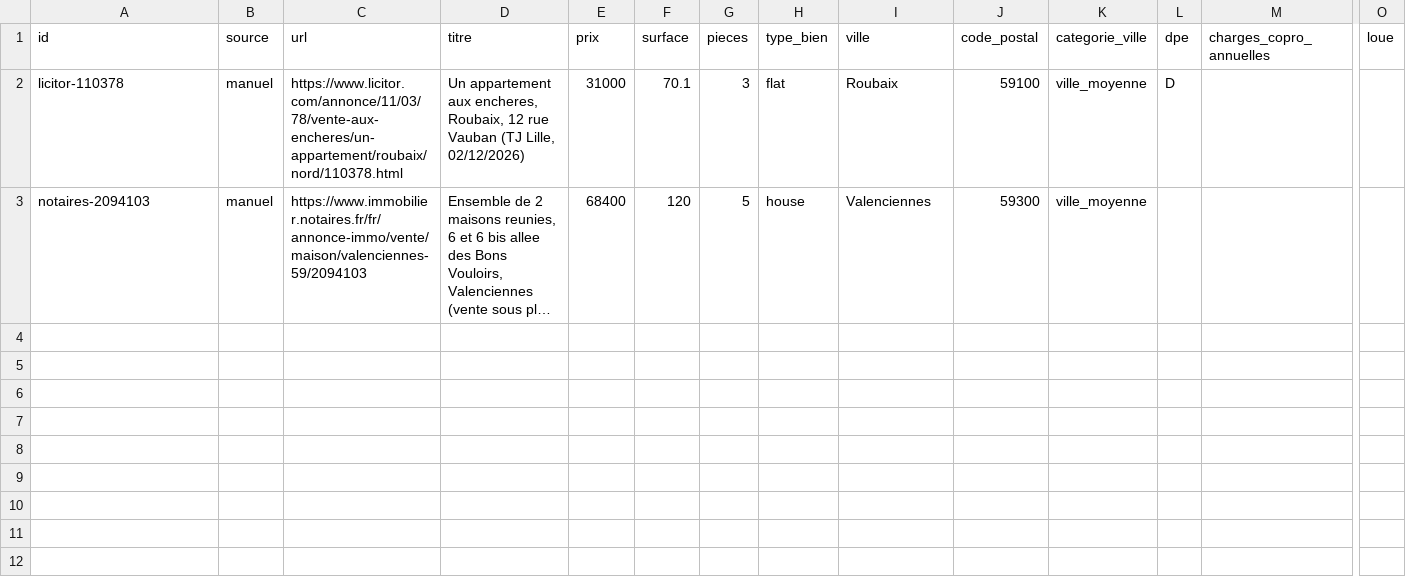
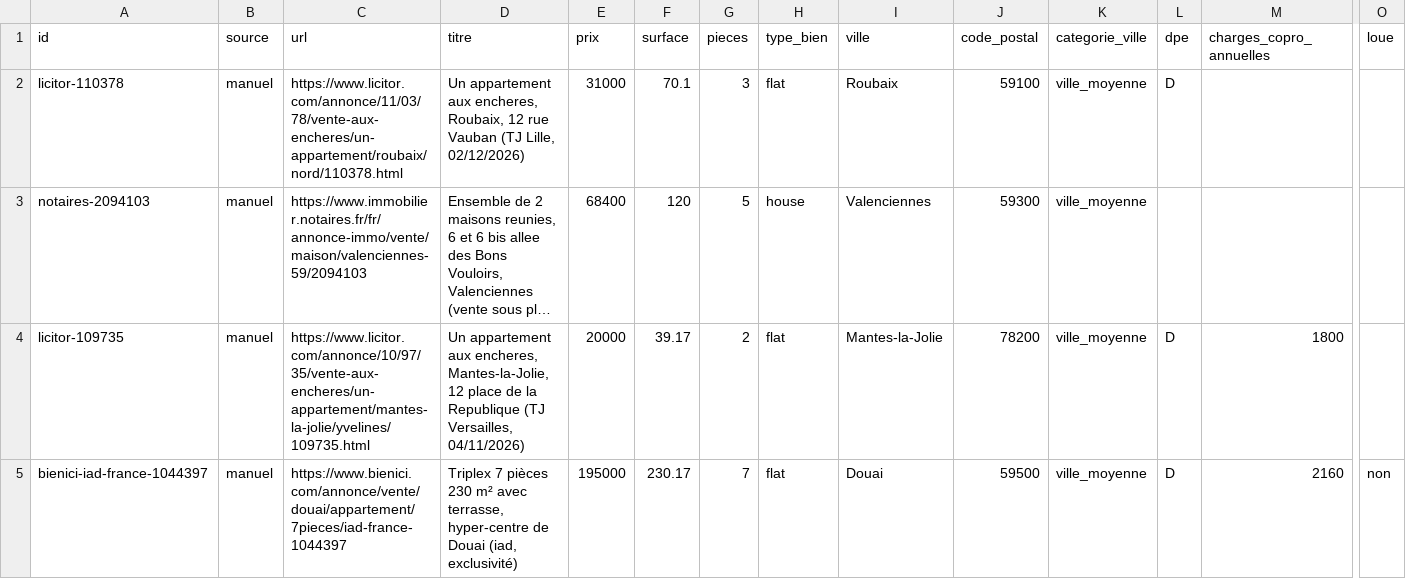
Before and after one commit to AMabesoone/immo-radar, a CSV file: data/annonces_manuelles.csv, drawn as a sheet; only a part is shown, gaps mark what is left out; long unchanged cells end in …; rows hold the shown columns only; the diff names each change by its address in the sheet, - before the commit and + after, or states it on an @@ line.

```diff
--- a/data/annonces_manuelles.csv
+++ b/data/annonces_manuelles.csv
+row 4: licitor-109735 | manuel | https://www.licitor.com/annonce/10/97/35/vente-aux-encheres/un-appartement/mantes-la-jolie/yvelines/109735.html | Un appartement aux encheres, Mantes-la-Jolie, 12 place de la Republique (TJ Versailles, 04/11/2026) | 20000 | 39.17 | 2 | flat | Mantes-la-Jolie | 78200 | ville_moyenne | D | 1800
+row 5: bienici-iad-france-1044397 | manuel | https://www.bienici.com/annonce/vente/douai/appartement/7pieces/iad-france-1044397 | Triplex 7 pièces 230 m² avec terrasse, hyper-centre de Douai (iad, exclusivité) | 195000 | 230.17 | 7 | flat | Douai | 59500 | ville_moyenne | D | 2160 | non
```
